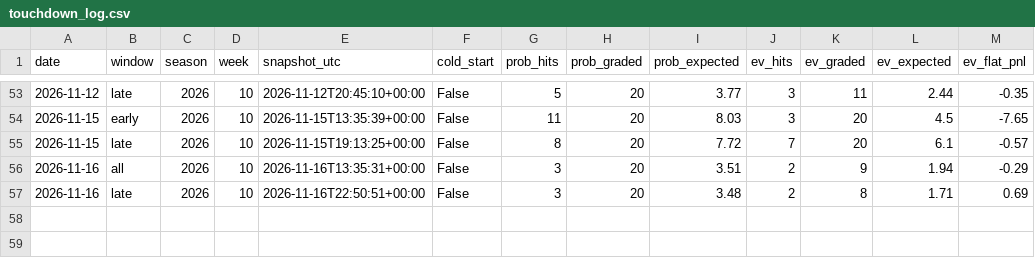
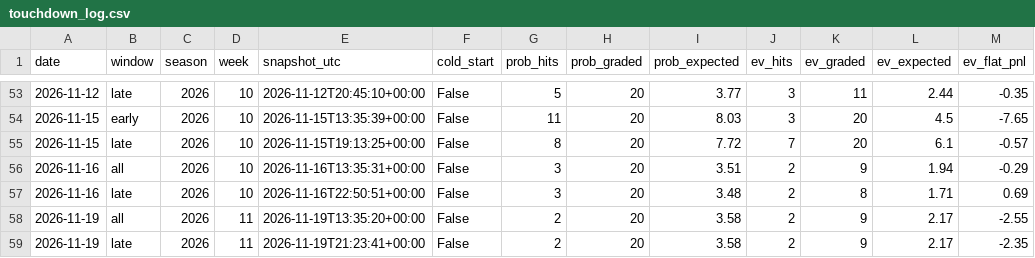
Before and after one commit to emf5278/Starter-jawn, a CSV file: results/touchdown_log.csv, drawn as a sheet; only a part is shown, gaps mark what is left out.

```diff
--- a/results/touchdown_log.csv
+++ b/results/touchdown_log.csv
@@ -57 +57,3 @@ date,window,season,week,snapshot_utc,cold_start,prob_hits,prob_graded,prob_expec
 2026-11-16,late,2026,10,2026-11-16T22:50:51+00:00,False,3,20,3.48,2,8,1.71,0.69
+2026-11-19,all,2026,11,2026-11-19T13:35:20+00:00,False,2,20,3.58,2,9,2.17,-2.55
+2026-11-19,late,2026,11,2026-11-19T21:23:41+00:00,False,2,20,3.58,2,9,2.17,-2.35
```
Also changed, not shown: 4 other files.
